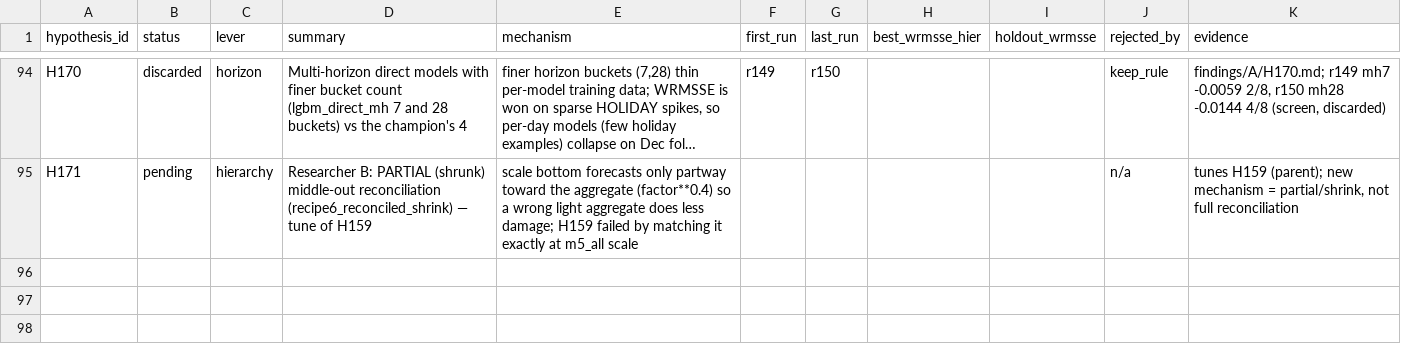
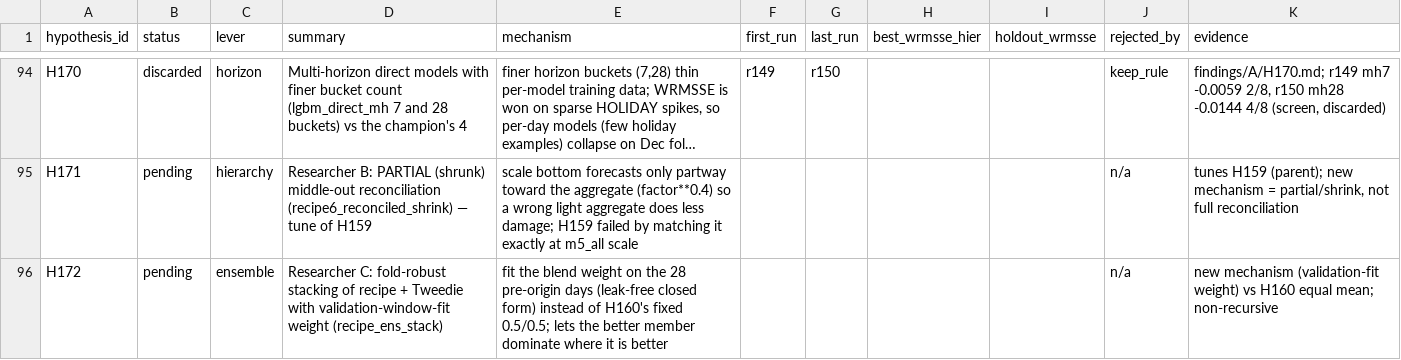
Before and after one commit to rslayer/kepler, a CSV file: hypotheses/m5_all/ledger.csv, drawn as a sheet; only a part is shown, gaps mark what is left out; long unchanged cells end in …; the diff names each change by its address in the sheet, - before the commit and + after, or states it on an @@ line.

Commit message:
Researcher C (H172, lever=ensemble): validation-window-weighted stacking of recipe+Tweedie (recipe_ens_stack) — new mechanism vs H160 equal-mean; non-recursive. ledger_check OK

```diff
--- a/hypotheses/m5_all/ledger.csv
+++ b/hypotheses/m5_all/ledger.csv
+row 96: H172 | pending | ensemble | Researcher C: fold-robust stacking of recipe + Tweedie with validation-window-fit weight (recipe_ens_stack) | fit the blend weight on the 28 pre-origin days (leak-free closed form) instead of H160's fixed 0.5/0.5; lets the better member dominate where it is better |  |  |  |  | n/a | new mechanism (validation-fit weight) vs H160 equal mean; non-recursive
```
Also changed, not shown: 1 other file.
